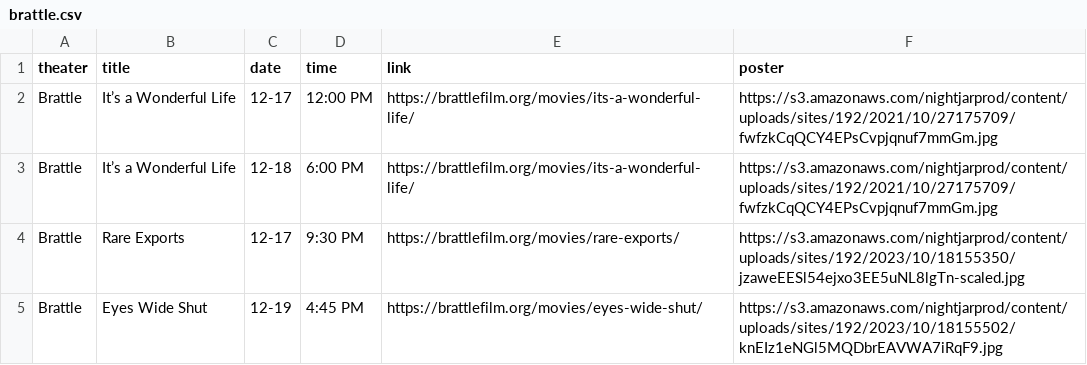
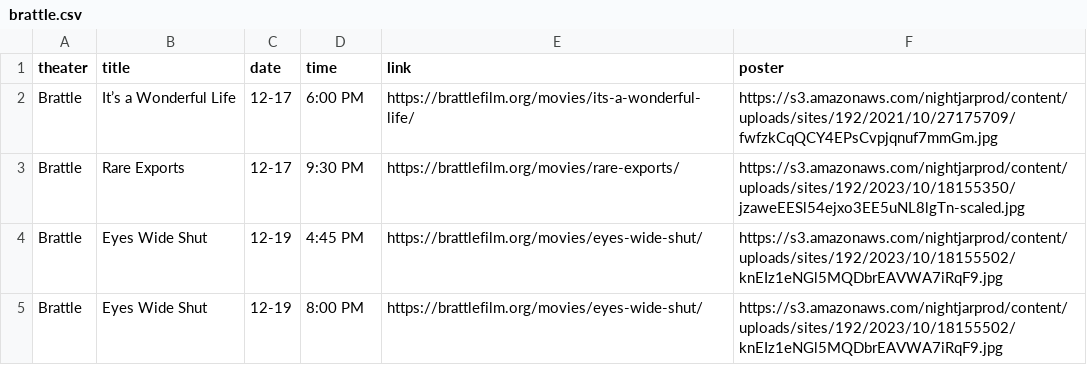
Before and after one commit to cgumb/movie_showtimes, a CSV file: data/brattle.csv, drawn as a sheet; only a part is shown; the shorter side is filled out with more unchanged rows.

```diff
--- a/data/brattle.csv
+++ b/data/brattle.csv
@@ -1,6 +1,4 @@
 theater,title,date,time,link,poster
-Brattle,It’s a Wonderful Life,12-17,"12:00 PM
-",https://brattlefilm.org/movies/its-a-wonderful-life/,https://s3.amazonaws.com/nightjarprod/content/uploads/sites/192/2021/10/27175709/fwfzkCqQCY4EPsCvpjqnuf7mmGm.jpg
-Brattle,It’s a Wonderful Life,12-18,"6:00 PM
-",https://brattlefilm.org/movies/its-a-wonderful-life/,https://s3.amazonaws.com/nightjarprod/content/uploads/sites/192/2021/10/27175709/fwfzkCqQCY4EPsCvpjqnuf7mmGm.jpg
+Brattle,It’s a Wonderful Life,12-17,"6:00 PM
+",https://brattlefilm.org/movies/its-a-wonderful-life/,https://s3.amazonaws.com/nightjarprod/content/uploads/sites/192/2021/10/27175709/fwfzkCqQCY4EPsCvpjqnuf7mmGm.jpg
 Brattle,Rare Exports,12-17,"9:30 PM
```
Also changed, not shown: data/coolidge.csv, data/rt.csv, 2 other files.
